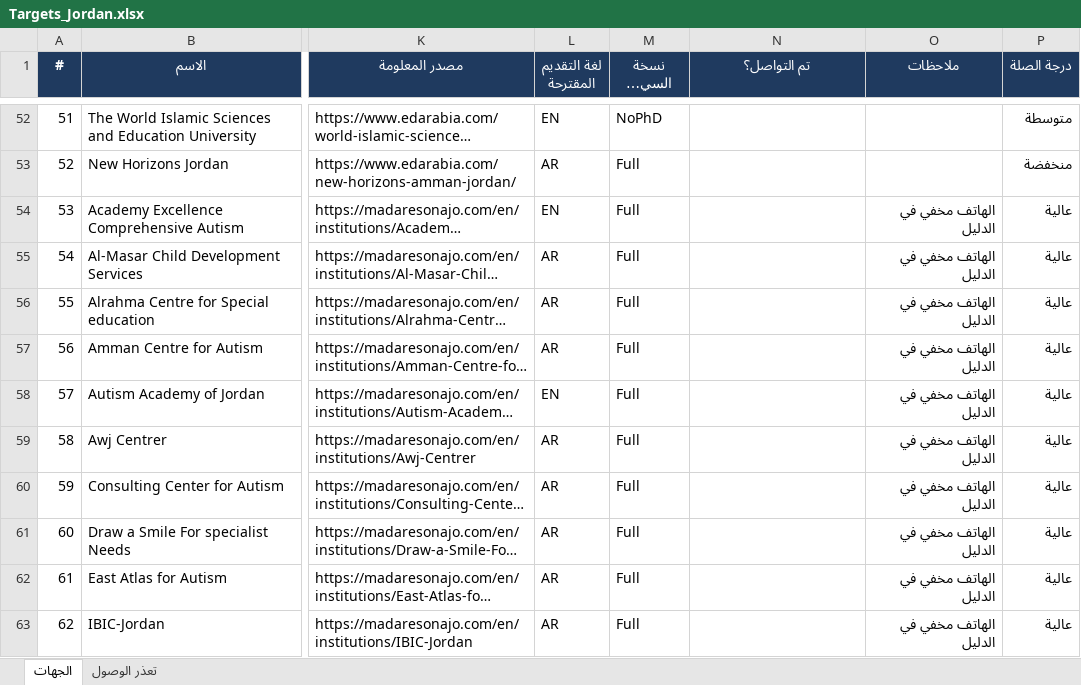
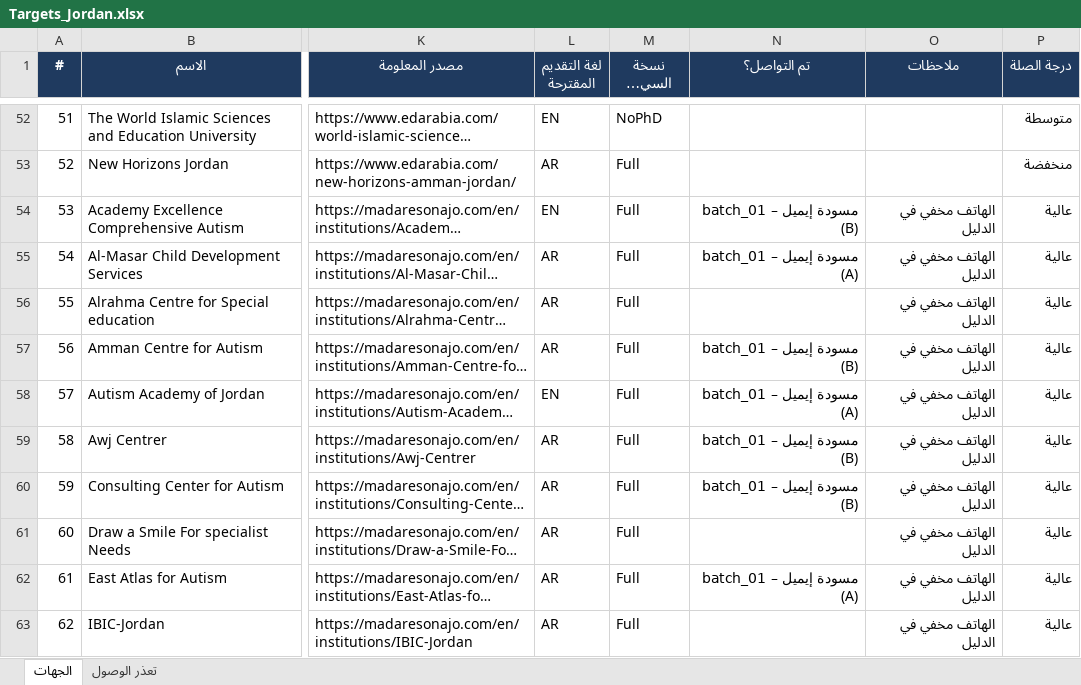
Before and after one commit to apptawfeer-blip/Job-application-11, an Excel workbook: output/targets/Targets_Jordan.xlsx, sheet الجهات, drawn as a sheet; only a part is shown, gaps mark what is left out; long unchanged cells end in …; values as stored, in another font and other column widths than the file's, no borders; the diff covers the shown part only; the diff names each change by its address in the sheet, - before the commit and + after, or states it on an @@ line.

```diff
--- a/output/targets/Targets_Jordan.xlsx (sheet الجهات)
+++ b/output/targets/Targets_Jordan.xlsx (sheet الجهات)
-N54 (تم التواصل؟): (empty)
+N54 (تم التواصل؟): مسودة إيميل – batch_01 (B)
-N55 (تم التواصل؟): (empty)
+N55 (تم التواصل؟): مسودة إيميل – batch_01 (A)
-N57 (تم التواصل؟): (empty)
+N57 (تم التواصل؟): مسودة إيميل – batch_01 (B)
-N58 (تم التواصل؟): (empty)
+N58 (تم التواصل؟): مسودة إيميل – batch_01 (A)
-N59:N60 (تم التواصل؟): (empty)
+N59:N60 (تم التواصل؟): مسودة إيميل – batch_01 (B)
-N62 (تم التواصل؟): (empty)
+N62 (تم التواصل؟): مسودة إيميل – batch_01 (A)
```
Also changed, not shown: 13 edited cells elsewhere in this sheet, output/targets/Targets_Kuwait.xlsx, output/targets/Targets_Oman.xlsx, 11 other files.
